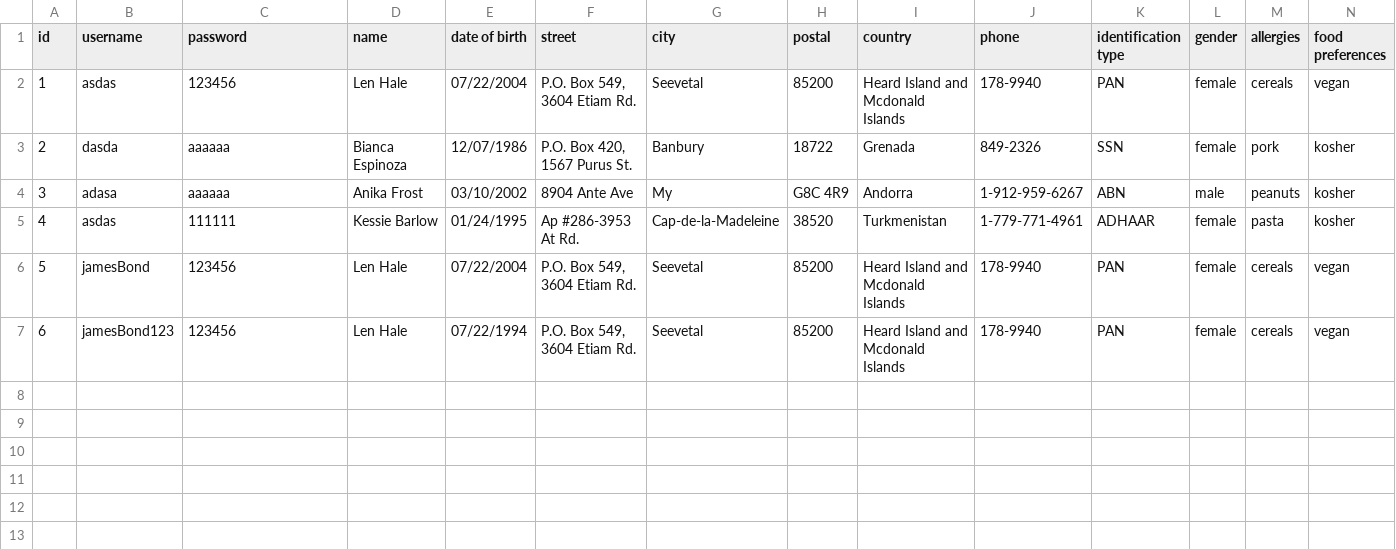
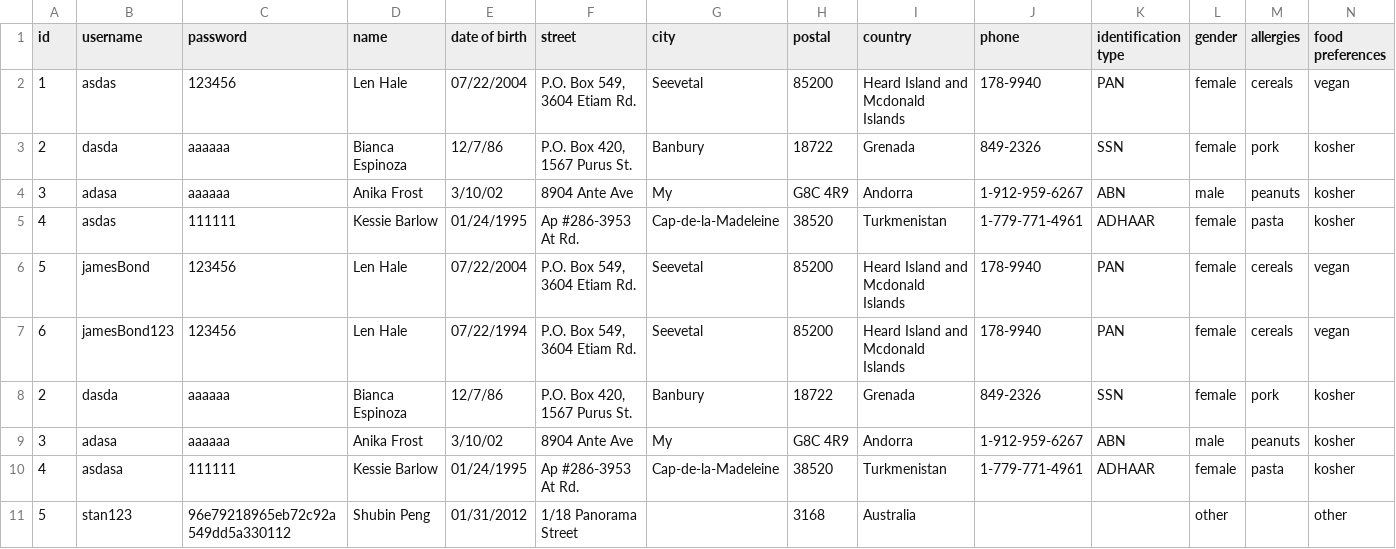
Before and after one commit to Stanford-Peng/FIT5136_S1_2020_56, a CSV file: target/classes/candidateData.csv, drawn as a sheet; only a part is shown; rows hold the shown columns only; the diff names each change by its address in the sheet, - before the commit and + after, or states it on an @@ line.

```diff
--- a/target/classes/candidateData.csv
+++ b/target/classes/candidateData.csv
-E3 (date of birth): 12/07/1986
+E3 (date of birth): 12/7/86
-E4 (date of birth): 03/10/2002
+E4 (date of birth): 3/10/02
+row 8: 2 | dasda | aaaaaa | Bianca Espinoza | 12/7/86 | P.O. Box 420, 1567 Purus St. | Banbury | 18722 | Grenada | 849-2326 | SSN | female | pork | kosher
+row 9: 3 | adasa | aaaaaa | Anika Frost | 3/10/02 | 8904 Ante Ave | My | G8C 4R9 | Andorra | 1-912-959-6267 | ABN | male | peanuts | kosher
+row 10: 4 | asdasa | 111111 | Kessie Barlow | 01/24/1995 | Ap #286-3953 At Rd. | Cap-de-la-Madeleine | 38520 | Turkmenistan | 1-779-771-4961 | ADHAAR | female | pasta | kosher
+row 11: 5 | stan123 | 96e79218965eb72c92a549dd5a330112 | Shubin Peng | 01/31/2012 | 1/18 Panorama Street |  | 3168 | Australia |  |  | other |  | other
```
Also changed, not shown: src/main/resources/candidateData.csv, target/classes/missionData.csv, 2 other files.
